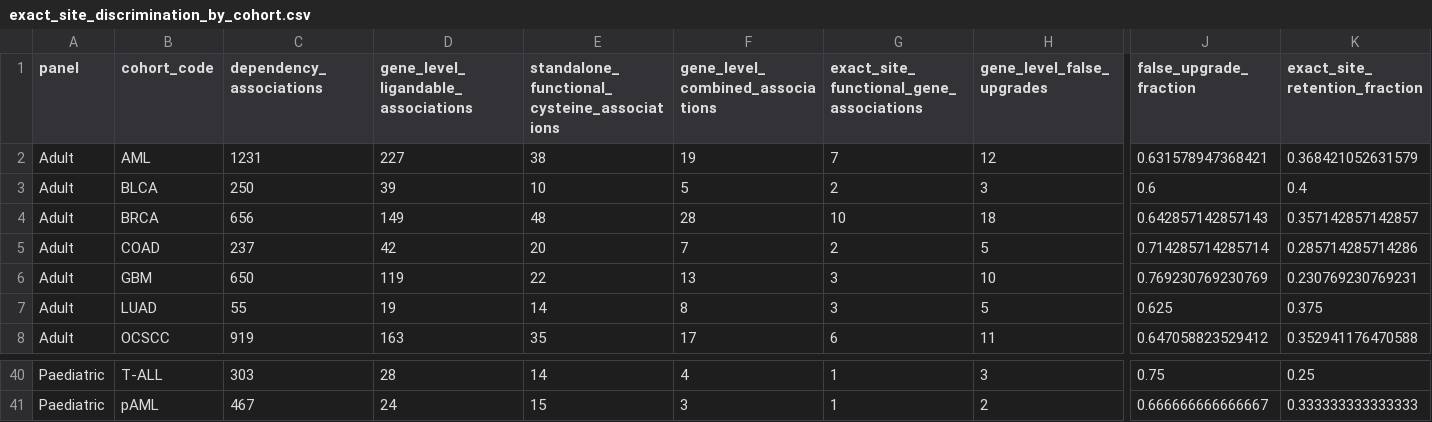
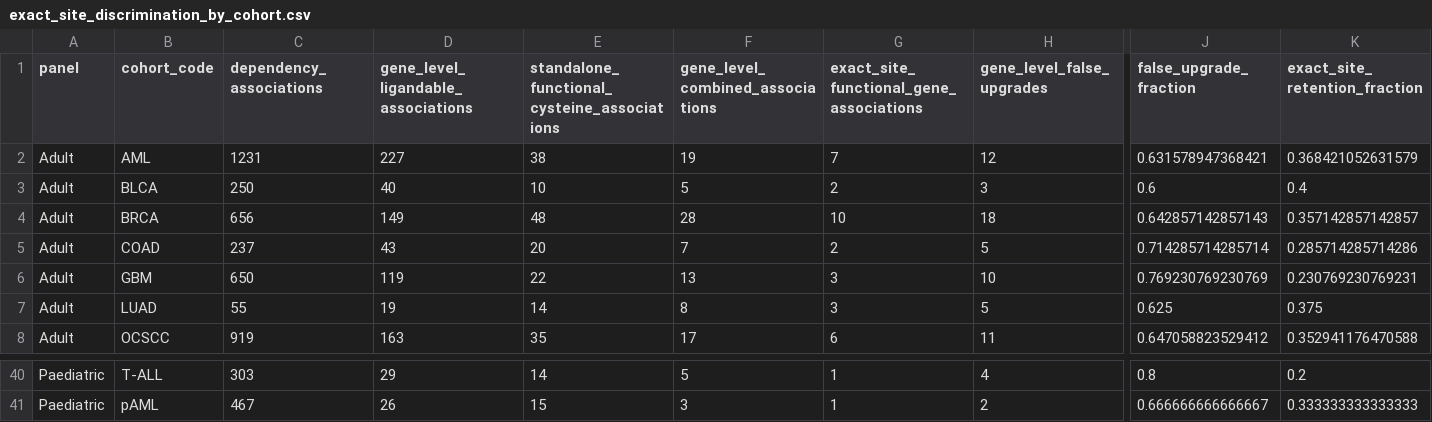
Before and after one commit to Bertoldo-Lab/CanProTarget, a CSV file: analysis/software_benchmark/outputs/exact_site_discrimination_by_cohort.csv, drawn as a sheet; only a part is shown, gaps mark what is left out; the diff covers the shown part only; the diff names each change by its address in the sheet, - before the commit and + after, or states it on an @@ line.

```diff
--- a/analysis/software_benchmark/outputs/exact_site_discrimination_by_cohort.csv
+++ b/analysis/software_benchmark/outputs/exact_site_discrimination_by_cohort.csv
-D3: 39
+D3: 40
-D5: 42
+D5: 43
-D40: 28
+D40: 29
-F40 (gene_level_combined_associations): 4
+F40 (gene_level_combined_associations): 5
-H40 (gene_level_false_upgrades): 3
+H40 (gene_level_false_upgrades): 4
-J40 (false_upgrade_fraction): 0.75
+J40 (false_upgrade_fraction): 0.8
-K40 (exact_site_retention_fraction): 0.25
+K40 (exact_site_retention_fraction): 0.2
-D41: 24
+D41: 26
```
Also changed, not shown: 2 added rows, 2 removed rows and 60 edited cells elsewhere in this file, analysis/software_benchmark/outputs/benchmark_provenance.csv, analysis/software_benchmark/outputs/covpdb_positive_set_enrichment_by_cohort.csv, 11 other files.
